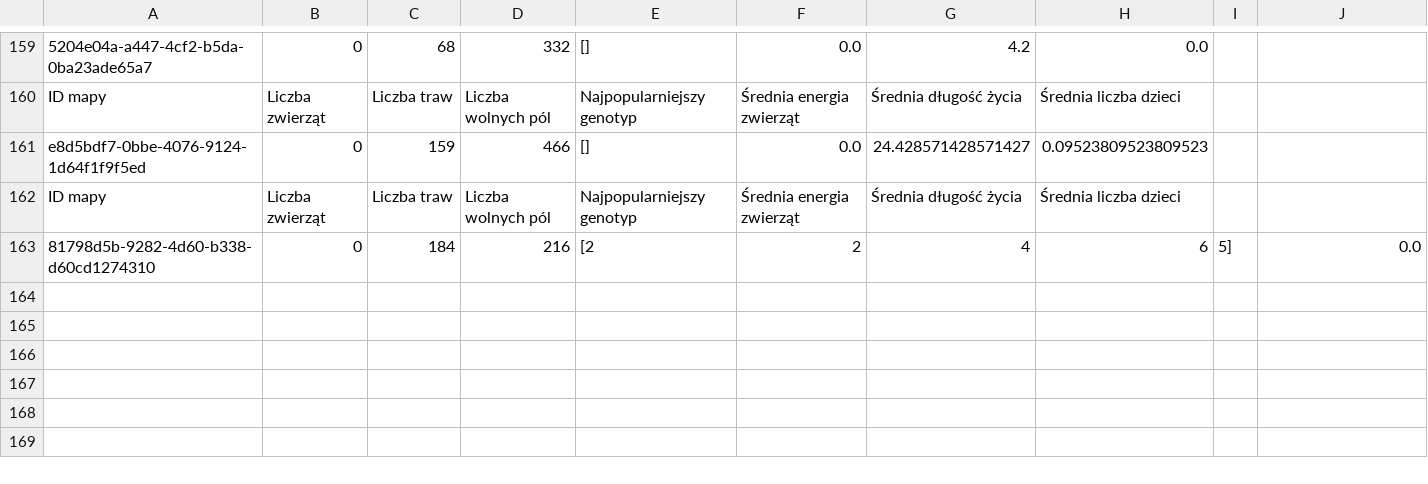
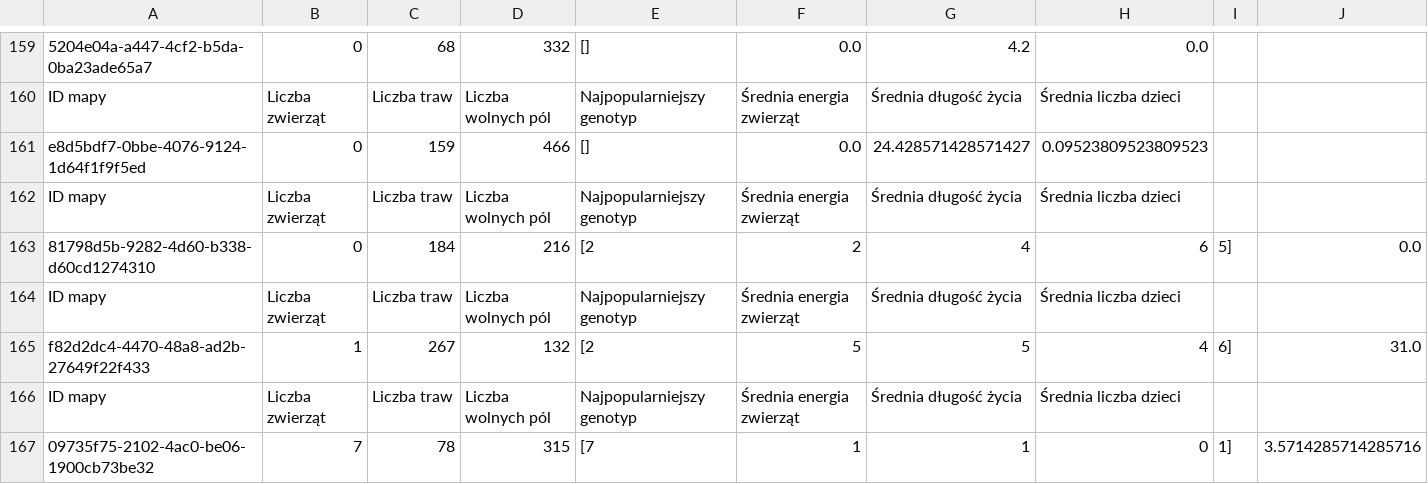
Before and after one commit to iedylag/PO_2023_PROJ_DYLAG_ZUKOWSKA, a CSV file: project_IDEZ/statistics.csv, drawn as a sheet; only a part is shown, gaps mark what is left out; rows hold the shown columns only; the diff names each change by its address in the sheet, - before the commit and + after, or states it on an @@ line.

```diff
--- a/project_IDEZ/statistics.csv
+++ b/project_IDEZ/statistics.csv
+row 164: ID mapy | Liczba zwierząt | Liczba traw | Liczba wolnych pól | Najpopularniejszy genotyp | Średnia energia zwierząt | Średnia długość życia | Średnia liczba dzieci
+row 165: f82d2dc4-4470-48a8-ad2b-27649f22f433 | 1 | 267 | 132 | [2 | 5 | 5 | 4 | 6] | 31.0
+row 166: ID mapy | Liczba zwierząt | Liczba traw | Liczba wolnych pól | Najpopularniejszy genotyp | Średnia energia zwierząt | Średnia długość życia | Średnia liczba dzieci
+row 167: 09735f75-2102-4ac0-be06-1900cb73be32 | 7 | 78 | 315 | [7 | 1 | 1 | 0 | 1] | 3.5714285714285716
```
Also changed, not shown: 10 other files.
